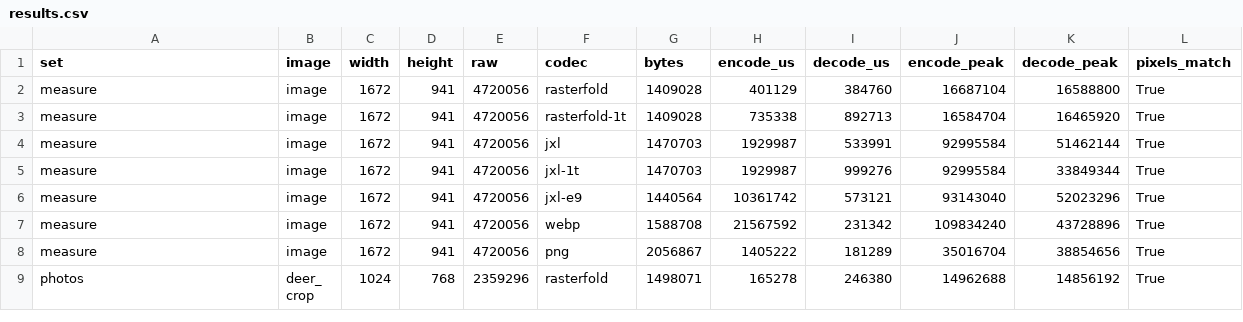
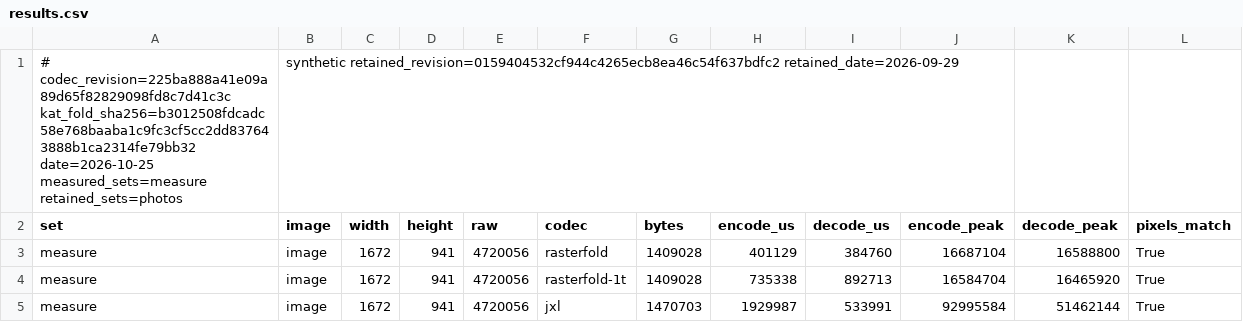
Before and after one commit to rizonesoft/RasterFold, a CSV file: benchmarks/results.csv, drawn as a sheet; only a part is shown; the shorter side is filled out with more unchanged rows; the diff names each change by its address in the sheet, - before the commit and + after, or states it on an @@ line.

Commit message:
docs: comparison charts generated from the committed measurements

```diff
--- a/benchmarks/results.csv
+++ b/benchmarks/results.csv
+row 1: # codec_revision=225ba888a41e09a89d65f82829098fd8c7d41c3c kat_fold_sha256=b3012508fdcadc58e768baaba1c9fc3cf5cc2dd837643888b1ca2314fe79bb32 date=2026-10-25 measured_sets=measure retained_sets=photos | synthetic retained_revision=0159404532cf944c4265ecb8ea46c54f637bdfc2 retained_date=2026-09-29
```
Also changed, not shown: 24 other files.
